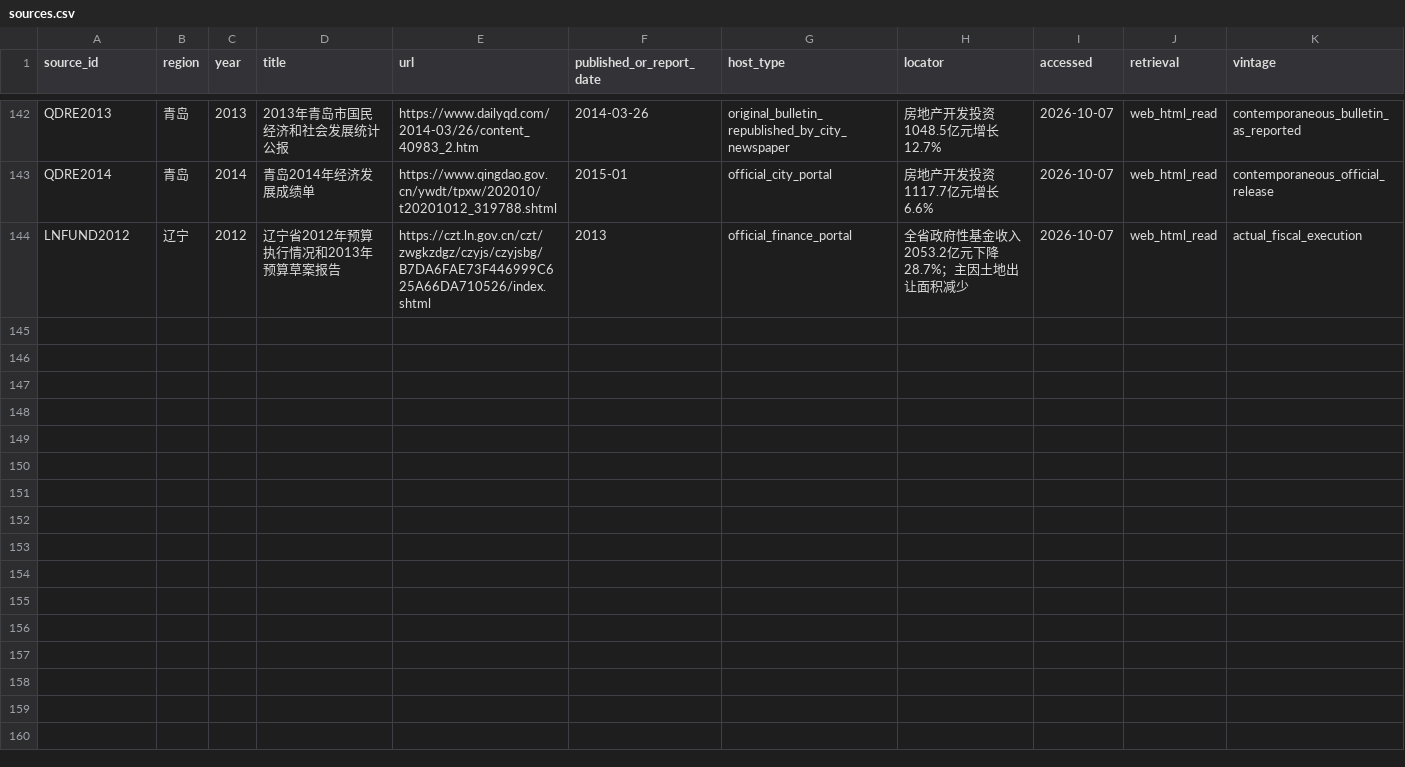
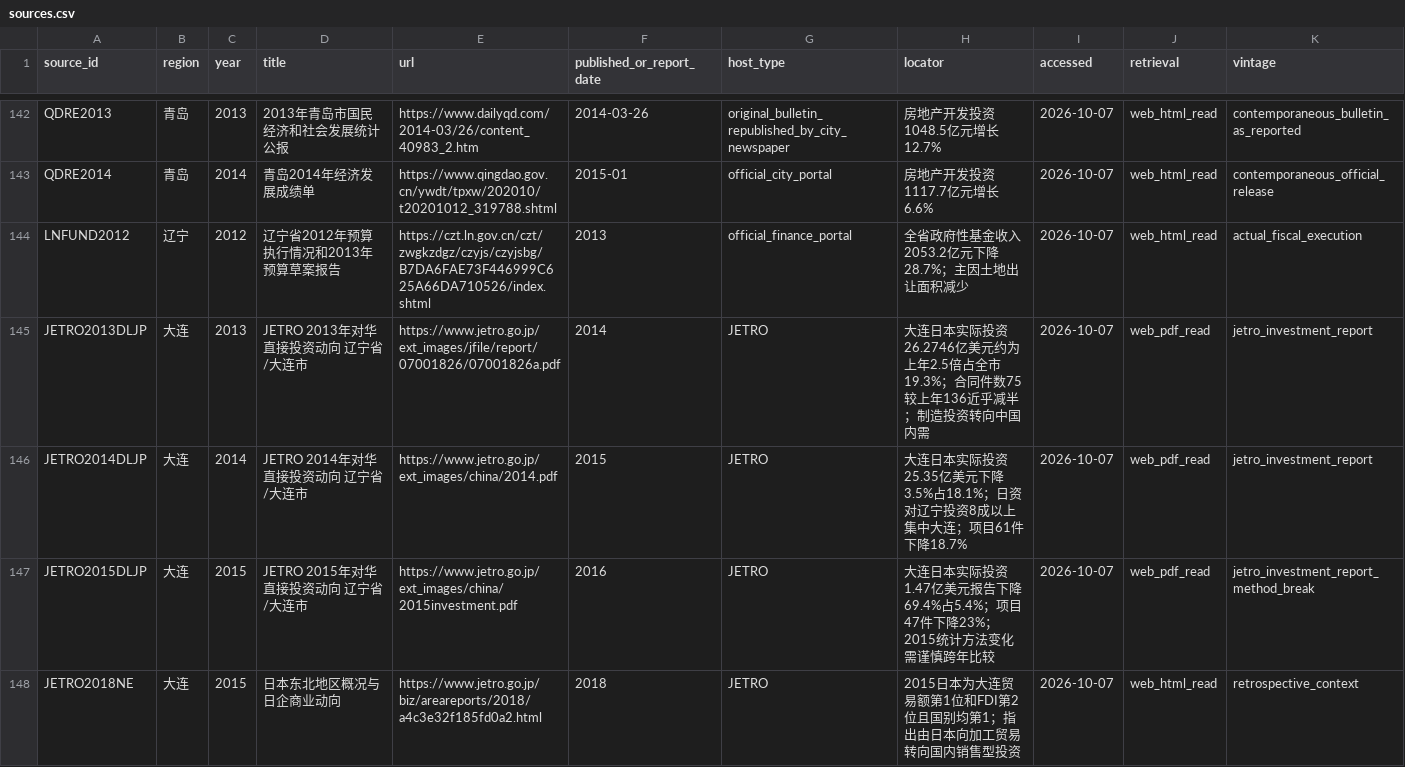
Before and after one commit to Zhangsfish/Dalian, a CSV file: research/bo2012/data/sources.csv, drawn as a sheet; only a part is shown, gaps mark what is left out; the diff names each change by its address in the sheet, - before the commit and + after, or states it on an @@ line.

Commit message:
research S03A-B: add JETRO Dalian-Japan investment sources

```diff
--- a/research/bo2012/data/sources.csv
+++ b/research/bo2012/data/sources.csv
+row 145: JETRO2013DLJP | 大连 | 2013 | JETRO 2013年对华直接投资动向 辽宁省/大连市 | https://www.jetro.go.jp/ext_images/jfile/report/07001826/07001826a.pdf | 2014 | JETRO | 大连日本实际投资26.2746亿美元约为上年2.5倍占全市19.3%；合同件数75较上年136近乎减半；制造投资转向中国内需 | 2026-10-07 | web_pdf_read | jetro_investment_report
+row 146: JETRO2014DLJP | 大连 | 2014 | JETRO 2014年对华直接投资动向 辽宁省/大连市 | https://www.jetro.go.jp/ext_images/china/2014.pdf | 2015 | JETRO | 大连日本实际投资25.35亿美元下降3.5%占18.1%；日资对辽宁投资8成以上集中大连；项目61件下降18.7% | 2026-10-07 | web_pdf_read | jetro_investment_report
+row 147: JETRO2015DLJP | 大连 | 2015 | JETRO 2015年对华直接投资动向 辽宁省/大连市 | https://www.jetro.go.jp/ext_images/china/2015investment.pdf | 2016 | JETRO | 大连日本实际投资1.47亿美元报告下降69.4%占5.4%；项目47件下降23%；2015统计方法变化需谨慎跨年比较 | 2026-10-07 | web_pdf_read | jetro_investment_report_method_break
+row 148: JETRO2018NE | 大连 | 2015 | 日本东北地区概况与日企商业动向 | https://www.jetro.go.jp/biz/areareports/2018/a4c3e32f185fd0a2.html | 2018 | JETRO | 2015日本为大连贸易额第1位和FDI第2位且国别均第1；指出由日本向加工贸易转向国内销售型投资 | 2026-10-07 | web_html_read | retrospective_context
```
